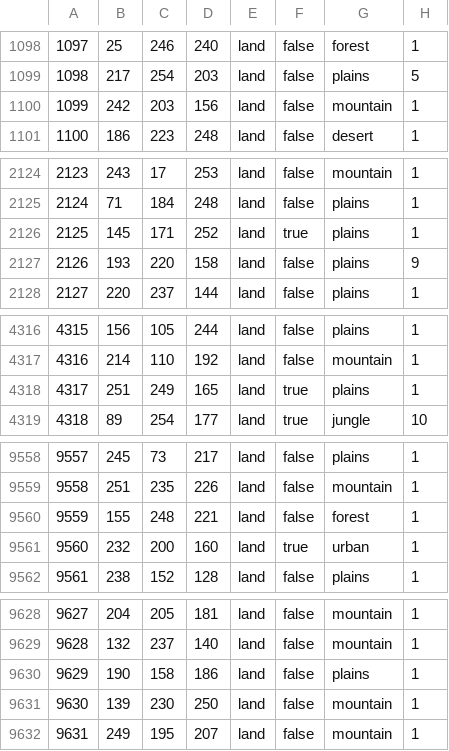
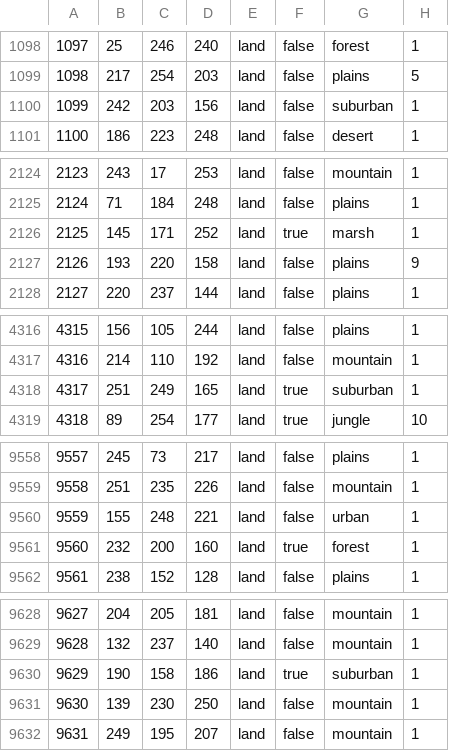
Before and after one commit to Ivysaur-Mrquestionmarks/HOI4_MAA, a CSV file: map/definition.csv, drawn as a sheet; only a part is shown, gaps mark what is left out; the diff covers the shown part only.

```diff
--- a/map/definition.csv
+++ b/map/definition.csv
@@ -1099,3 +1099,3 @@
 1098;217;254;203;land;false;plains;5
-1099;242;203;156;land;false;mountain;1
+1099;242;203;156;land;false;suburban;1
 1100;186;223;248;land;false;desert;1
@@ -2125,3 +2125,3 @@
 2124;71;184;248;land;false;plains;1
-2125;145;171;252;land;true;plains;1
+2125;145;171;252;land;true;marsh;1
 2126;193;220;158;land;false;plains;9
@@ -4317,3 +4317,3 @@
 4316;214;110;192;land;false;mountain;1
-4317;251;249;165;land;true;plains;1
+4317;251;249;165;land;true;suburban;1
 4318;89;254;177;land;true;jungle;10
@@ -9559,4 +9559,4 @@
 9558;251;235;226;land;false;mountain;1
-9559;155;248;221;land;false;forest;1
-9560;232;200;160;land;true;urban;1
+9559;155;248;221;land;false;urban;1
+9560;232;200;160;land;true;forest;1
 9561;238;152;128;land;false;plains;1
@@ -9629,3 +9629,3 @@
 9628;132;237;140;land;false;mountain;1
-9629;190;158;186;land;false;plains;1
+9629;190;158;186;land;true;suburban;1
 9630;139;230;250;land;false;mountain;1
```
Also changed, not shown: 13 edited cells elsewhere in this file, 38 other files.
